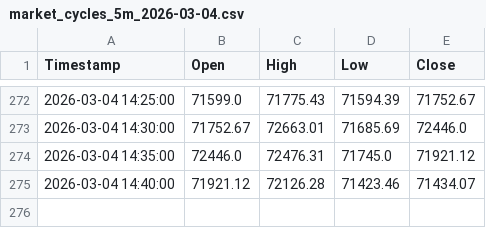
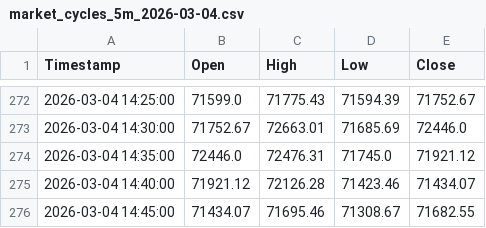
Before and after one commit to 649922737/polymarket, a CSV file: market_cycles_5m_2026-03-04.csv, drawn as a sheet; only a part is shown, gaps mark what is left out; the diff names each change by its address in the sheet, - before the commit and + after, or states it on an @@ line.

Commit message:
upload new log

```diff
--- a/market_cycles_5m_2026-03-04.csv
+++ b/market_cycles_5m_2026-03-04.csv
+row 276: 2026-03-04 14:45:00 | 71434.07 | 71695.46 | 71308.67 | 71682.55
```
